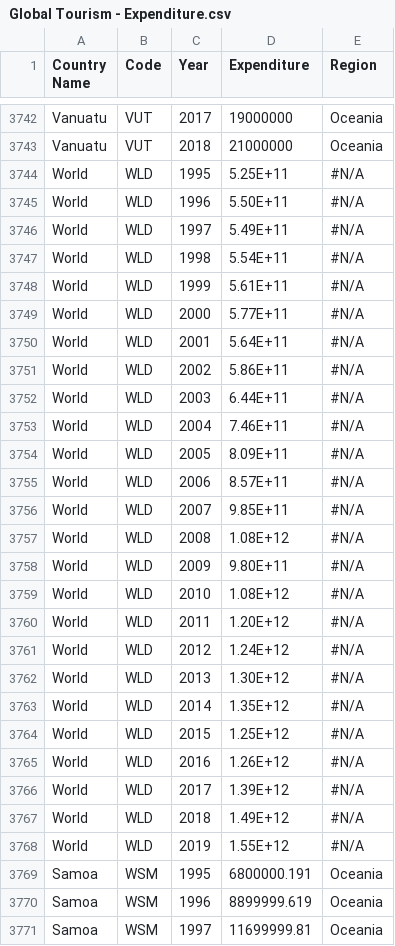
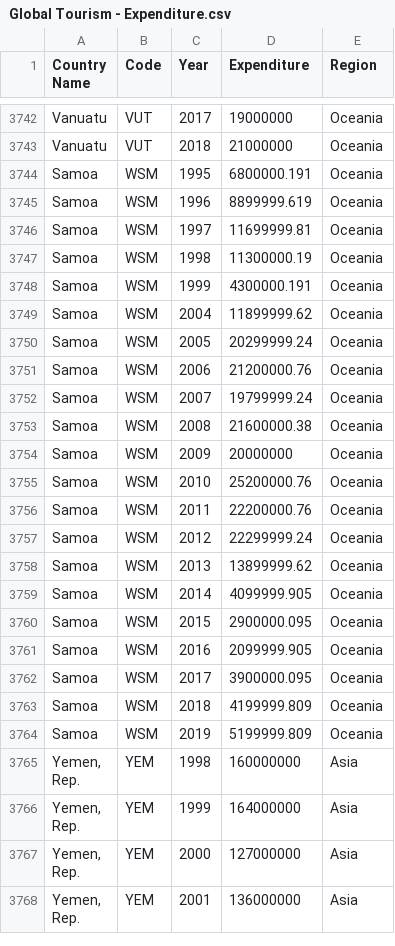
Before and after one commit to wwan0045/3179-Assignment2, a CSV file: Global Tourism - Expenditure.csv, drawn as a sheet; only a part is shown, gaps mark what is left out; the shorter side is filled out with more unchanged rows.

Commit message:
Update Global Tourism - Expenditure.csv

```diff
--- a/Global Tourism - Expenditure.csv
+++ b/Global Tourism - Expenditure.csv
@@ -3743,27 +3743,2 @@ Vanuatu,VUT,2017,19000000,Oceania
 Vanuatu,VUT,2018,21000000,Oceania
-World,WLD,1995,5.25E+11,#N/A
-World,WLD,1996,5.50E+11,#N/A
-World,WLD,1997,5.49E+11,#N/A
-World,WLD,1998,5.54E+11,#N/A
-World,WLD,1999,5.61E+11,#N/A
-World,WLD,2000,5.77E+11,#N/A
-World,WLD,2001,5.64E+11,#N/A
-World,WLD,2002,5.86E+11,#N/A
-World,WLD,2003,6.44E+11,#N/A
-World,WLD,2004,7.46E+11,#N/A
-World,WLD,2005,8.09E+11,#N/A
-World,WLD,2006,8.57E+11,#N/A
-World,WLD,2007,9.85E+11,#N/A
-World,WLD,2008,1.08E+12,#N/A
-World,WLD,2009,9.80E+11,#N/A
-World,WLD,2010,1.08E+12,#N/A
-World,WLD,2011,1.20E+12,#N/A
-World,WLD,2012,1.24E+12,#N/A
-World,WLD,2013,1.30E+12,#N/A
-World,WLD,2014,1.35E+12,#N/A
-World,WLD,2015,1.25E+12,#N/A
-World,WLD,2016,1.26E+12,#N/A
-World,WLD,2017,1.39E+12,#N/A
-World,WLD,2018,1.49E+12,#N/A
-World,WLD,2019,1.55E+12,#N/A
 Samoa,WSM,1995,6800000.191,Oceania
```
